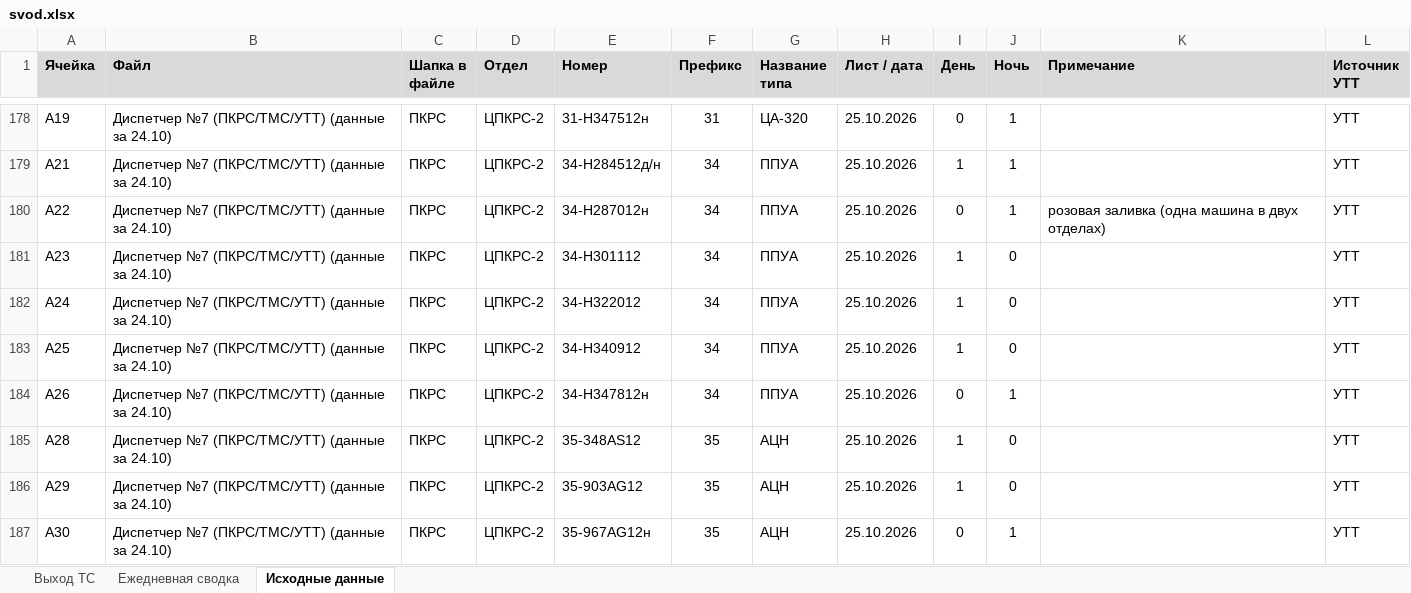
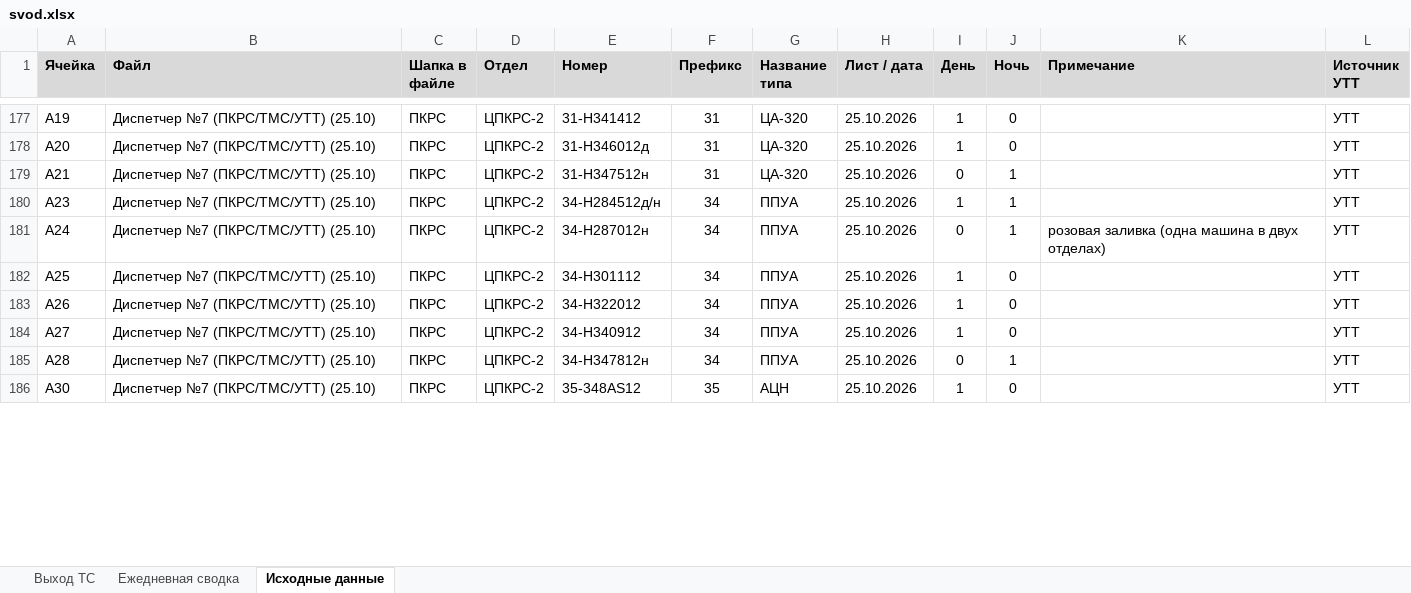
Before and after one commit to aura2889/summary, an Excel workbook: archive/2026-10-25/svod.xlsx, sheet Исходные данные, drawn as a sheet; only a part is shown, gaps mark what is left out; values as stored, in another font and other column widths than the file's, no borders; charts and pictures not drawn; removed rows and columns are numbered as before the commit, all else as after; the diff covers the shown part only; the diff names each change by its address in the sheet, - before the commit and + after, or states it on an @@ line.

```diff
--- a/archive/2026-10-25/svod.xlsx (sheet Исходные данные)
+++ b/archive/2026-10-25/svod.xlsx (sheet Исходные данные)
-B177 (Файл): Диспетчер №7 (ПКРС/ТМС/УТТ) (данные за 24.10)
+B177 (Файл): Диспетчер №7 (ПКРС/ТМС/УТТ) (25.10)
-E177 (Номер): 31-H347512н
+E177 (Номер): 31-H341412
-I177 (День): 0
+I177 (День): 1
-J177 (Ночь): 1
+J177 (Ночь): 0
+row 178: A20 | Диспетчер №7 (ПКРС/ТМС/УТТ) (25.10) | ПКРС | ЦПКРС-2 | 31-H346012д | 31 | ЦА-320 | 25.10.2026 | 1 | 0 |  | УТТ
-B179 (Файл): Диспетчер №7 (ПКРС/ТМС/УТТ) (данные за 24.10)
+B179 (Файл): Диспетчер №7 (ПКРС/ТМС/УТТ) (25.10)
-E179 (Номер): 34-Н284512д/н
+E179 (Номер): 31-H347512н
-F179 (Префикс): 34
+F179 (Префикс): 31
-G179 (Название типа): ППУА
+G179 (Название типа): ЦА-320
-I179 (День): 1
+I179 (День): 0
-row 180: A22 | Диспетчер №7 (ПКРС/ТМС/УТТ) (данные за 24.10) | ПКРС | ЦПКРС-2 | 34-Н287012н | 34 | ППУА | 25.10.2026 | 0 | 1 | розовая заливка (одна машина в двух отделах) | УТТ
-B180:B183 (Файл): Диспетчер №7 (ПКРС/ТМС/УТТ) (данные за 24.10)
+B180:B183 (Файл): Диспетчер №7 (ПКРС/ТМС/УТТ) (25.10)
-E180 (Номер): 34-H301112
+E180 (Номер): 34-Н284512д/н
-J180:J181 (Ночь): 0
+J180:J181 (Ночь): 1
-E181 (Номер): 34-Н322012
+E181 (Номер): 34-Н287012н
-I181 (День): 1
+I181 (День): 0
-K181 (Примечание): (empty)
+K181 (Примечание): розовая заливка (одна машина в двух отделах)
-E182 (Номер): 34-Н340912
+E182 (Номер): 34-H301112
-E183 (Номер): 34-Н347812н
+E183 (Номер): 34-Н322012
-I183 (День): 0
+I183 (День): 1
-J183 (Ночь): 1
+J183 (Ночь): 0
+row 184: A27 | Диспетчер №7 (ПКРС/ТМС/УТТ) (25.10) | ПКРС | ЦПКРС-2 | 34-Н340912 | 34 | ППУА | 25.10.2026 | 1 | 0 |  | УТТ
-B185 (Файл): Диспетчер №7 (ПКРС/ТМС/УТТ) (данные за 24.10)
+B185 (Файл): Диспетчер №7 (ПКРС/ТМС/УТТ) (25.10)
-E185 (Номер): 35-348АS12
+E185 (Номер): 34-Н347812н
-F185 (Префикс): 35
+F185 (Префикс): 34
-G185 (Название типа): АЦН
+G185 (Название типа): ППУА
-I185 (День): 1
+I185 (День): 0
-J185 (Ночь): 0
+J185 (Ночь): 1
-row 186: A29 | Диспетчер №7 (ПКРС/ТМС/УТТ) (данные за 24.10) | ПКРС | ЦПКРС-2 | 35-903AG12 | 35 | АЦН | 25.10.2026 | 1 | 0 |  | УТТ
-B186 (Файл): Диспетчер №7 (ПКРС/ТМС/УТТ) (данные за 24.10)
+B186 (Файл): Диспетчер №7 (ПКРС/ТМС/УТТ) (25.10)
-E186 (Номер): 35-967AG12н
+E186 (Номер): 35-348АS12
-I186 (День): 0
+I186 (День): 1
-J186 (Ночь): 1
+J186 (Ночь): 0
```
Also changed, not shown: other rows of this sheet, sheet Ежедневная сводка, sheet Выход ТС, formulas that keep their value, raw/D7.xlsx, raw/SVOD.xlsx, 7 other files.
